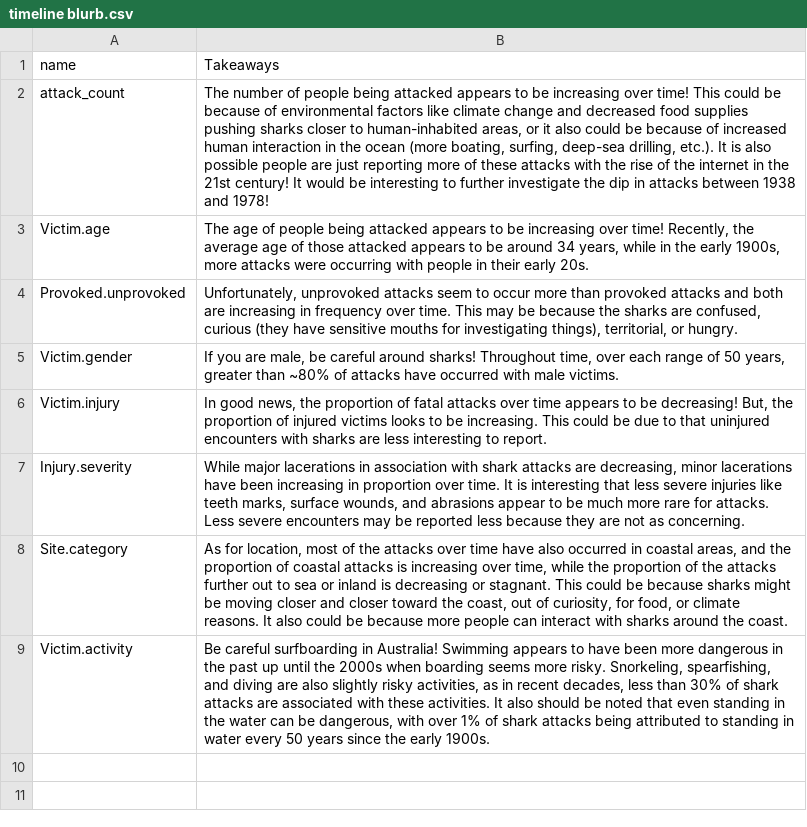
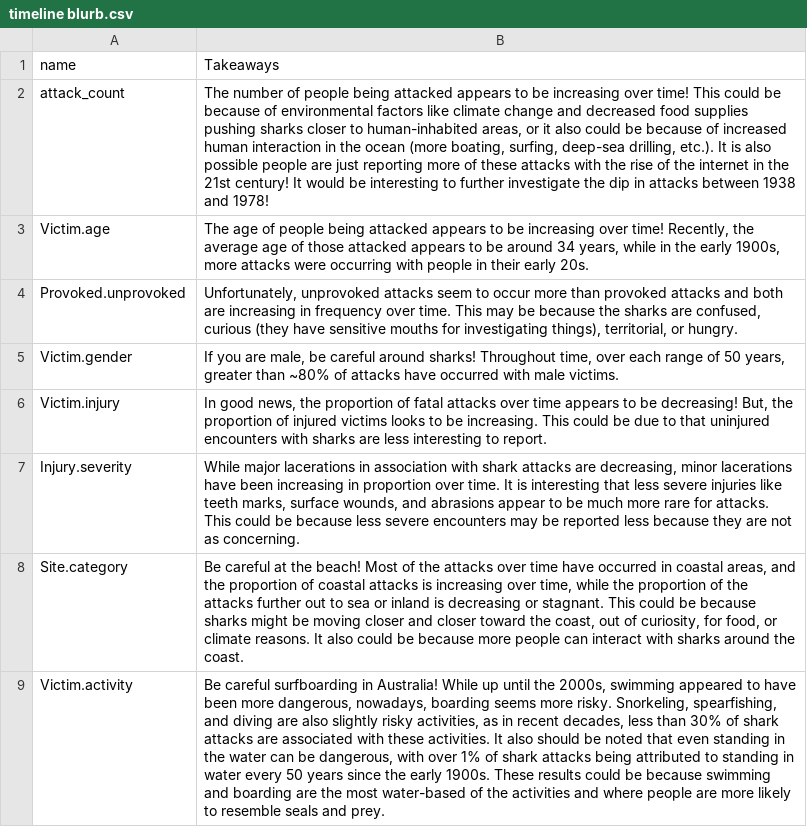
Before and after one commit to rwanger25/SC326-TRE-Interactive-Graphics-Project, a CSV file: timeline blurb.csv, drawn as a sheet; the diff names each change by its address in the sheet, - before the commit and + after, or states it on an @@ line.

```diff
--- a/timeline blurb.csv
+++ b/timeline blurb.csv
-B7: …for attacks. Less severe encounters…
+B7: …for attacks. This could be because less severe encounters…
-B8: As for location, most of the attacks over time have also occurred in…
+B8: Be careful at the beach! Most of the attacks over time have occurred in…
-B9: …in Australia! Swimming appears to have been more dangerous in the past up until the 2000s when boarding seems more risky. Snorkeling, spearfishing, and diving are also slightly risky activities, as in recent decades, less than 30% of shark attacks are associated with these activities. It also should be noted that even standing in the water can be dangerous, with over 1% of shark attacks being attributed to standing in water every 50 years since the early 1900s.
+B9: …in Australia! While up until the 2000s, swimming appeared to have been more dangerous, nowadays, boarding seems more risky. Snorkeling, spearfishing, and diving are also slightly risky activities, as in recent decades, less than 30% of shark attacks are associated with these activities. It also should be noted that even standing in the water can be dangerous, with over 1% of shark attacks being attributed to standing in water every 50 years since the early 1900s. These results could be because swimming and boarding are the most water-based of the activities and where people are more likely to resemble seals and prey.
```
Also changed, not shown: 2 other files.
